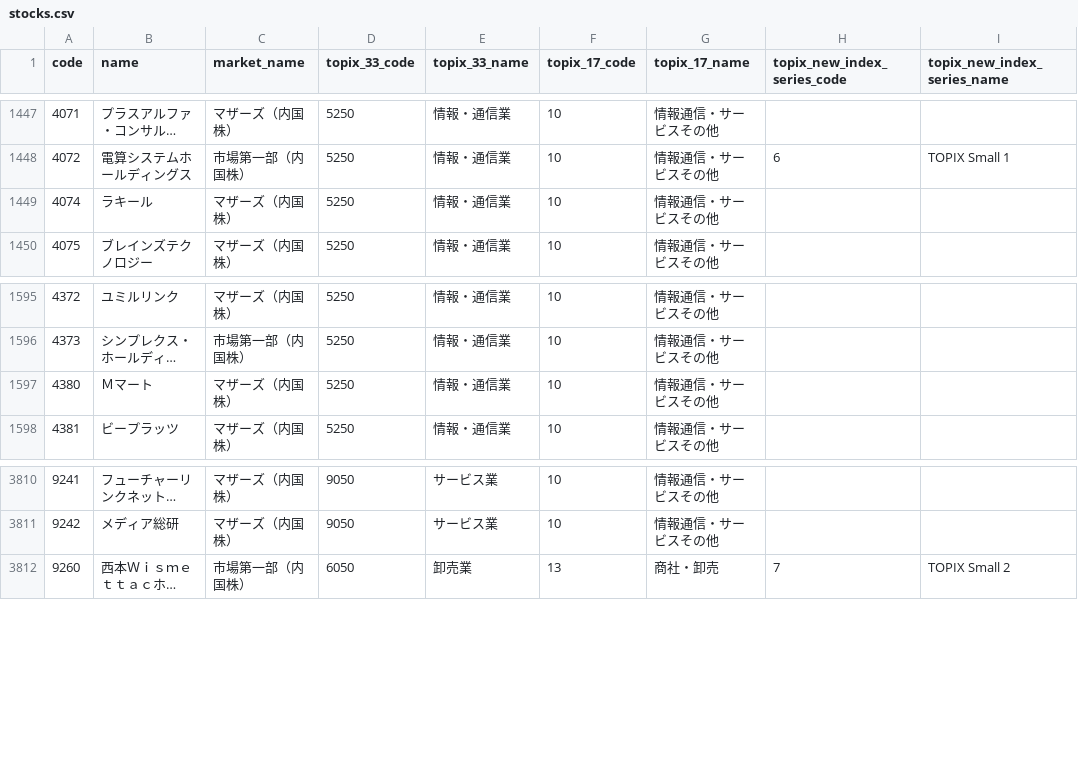
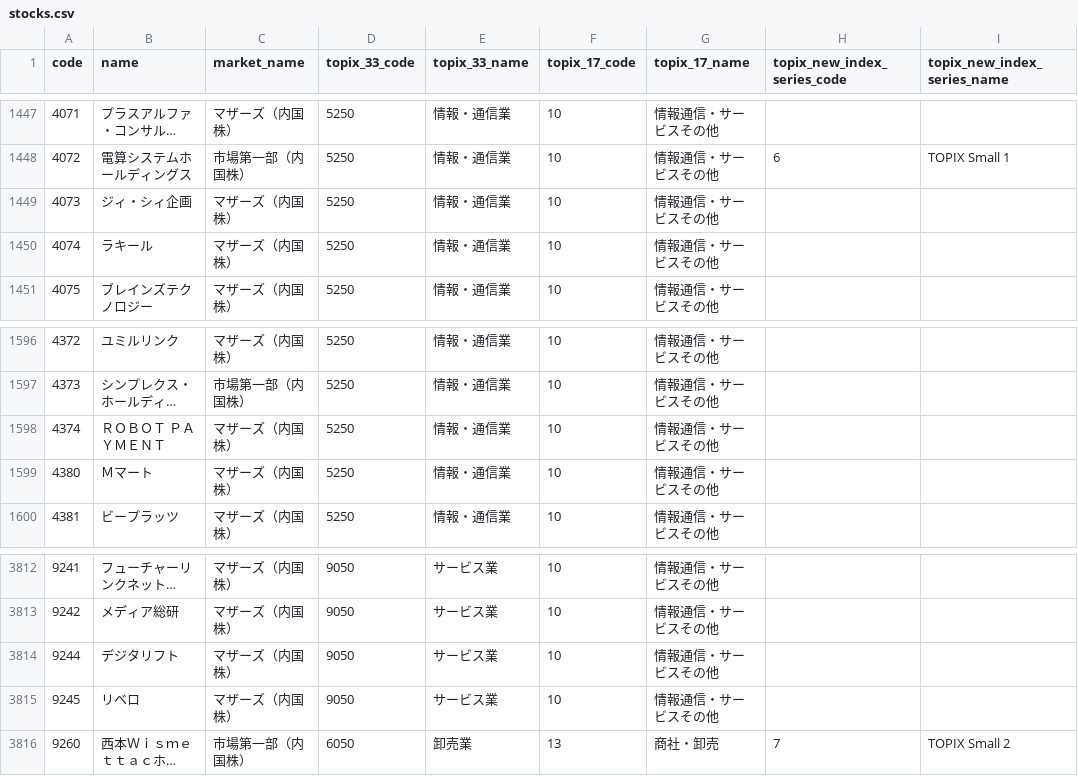
Before and after one commit to otomarukanta/stocks-data-public, a CSV file: stocks.csv, drawn as a sheet; only a part is shown, gaps mark what is left out; long unchanged cells end in …; the diff names each change by its address in the sheet, - before the commit and + after, or states it on an @@ line.

Commit message:
Update Data

```diff
--- a/stocks.csv
+++ b/stocks.csv
+row 1449: 4073 | ジィ・シィ企画 | マザーズ（内国株） | 5250 | 情報・通信業 | 10 | 情報通信・サービスその他
+row 1598: 4374 | ＲＯＢＯＴ ＰＡＹＭＥＮＴ | マザーズ（内国株） | 5250 | 情報・通信業 | 10 | 情報通信・サービスその他
+row 3814: 9244 | デジタリフト | マザーズ（内国株） | 9050 | サービス業 | 10 | 情報通信・サービスその他
+row 3815: 9245 | リベロ | マザーズ（内国株） | 9050 | サービス業 | 10 | 情報通信・サービスその他
```
